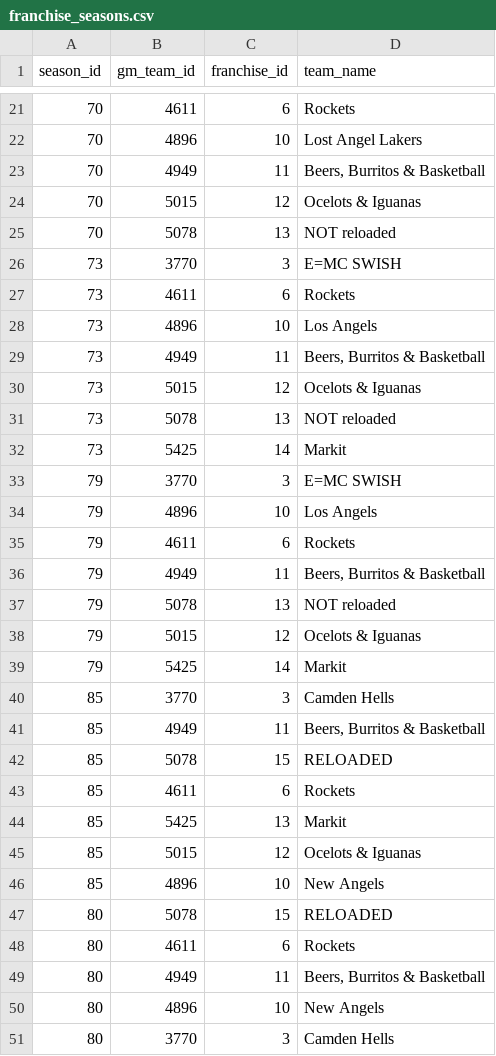
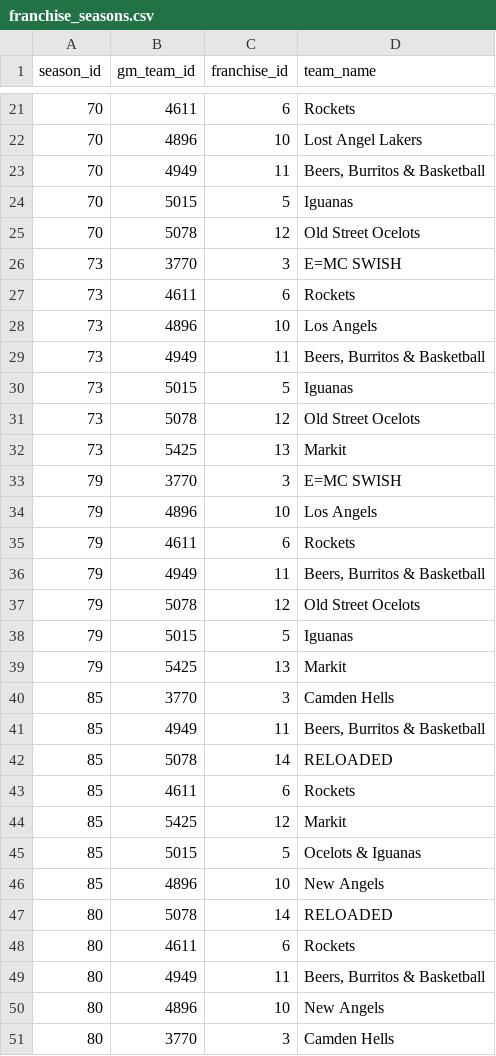
Before and after one commit to zilupe/unicorn, a CSV file: unicorn/data/franchise_seasons.csv, drawn as a sheet; only a part is shown, gaps mark what is left out; the diff covers the shown part only.

```diff
--- a/unicorn/data/franchise_seasons.csv
+++ b/unicorn/data/franchise_seasons.csv
@@ -23,4 +23,4 @@ season_id,gm_team_id,franchise_id,team_name
 70,4949,11,"Beers, Burritos & Basketball"
-70,5015,12,"Ocelots & Iguanas"
-70,5078,13,"NOT reloaded"
+70,5015,5,"Iguanas"
+70,5078,12,"Old Street Ocelots"
 73,3770,3,"E=MC SWISH"
@@ -29,5 +29,5 @@ season_id,gm_team_id,franchise_id,team_name
 73,4949,11,"Beers, Burritos & Basketball"
-73,5015,12,"Ocelots & Iguanas"
-73,5078,13,"NOT reloaded"
-73,5425,14,"Markit"
+73,5015,5,"Iguanas"
+73,5078,12,"Old Street Ocelots"
+73,5425,13,"Markit"
 79,3770,3,"E=MC SWISH"
@@ -36,13 +36,13 @@ season_id,gm_team_id,franchise_id,team_name
 79,4949,11,"Beers, Burritos & Basketball"
-79,5078,13,"NOT reloaded"
-79,5015,12,"Ocelots & Iguanas"
-79,5425,14,"Markit"
+79,5078,12,"Old Street Ocelots"
+79,5015,5,"Iguanas"
+79,5425,13,"Markit"
 85,3770,3,"Camden Hells"
 85,4949,11,"Beers, Burritos & Basketball"
-85,5078,15,"RELOADED"
+85,5078,14,"RELOADED"
 85,4611,6,"Rockets"
-85,5425,13,"Markit"
-85,5015,12,"Ocelots & Iguanas"
+85,5425,12,"Markit"
+85,5015,5,"Ocelots & Iguanas"
 85,4896,10,"New Angels"
-80,5078,15,"RELOADED"
+80,5078,14,"RELOADED"
 80,4611,6,"Rockets"
```
Also changed, not shown: 33 edited cells elsewhere in this file, unicorn/data/franchises.csv.
